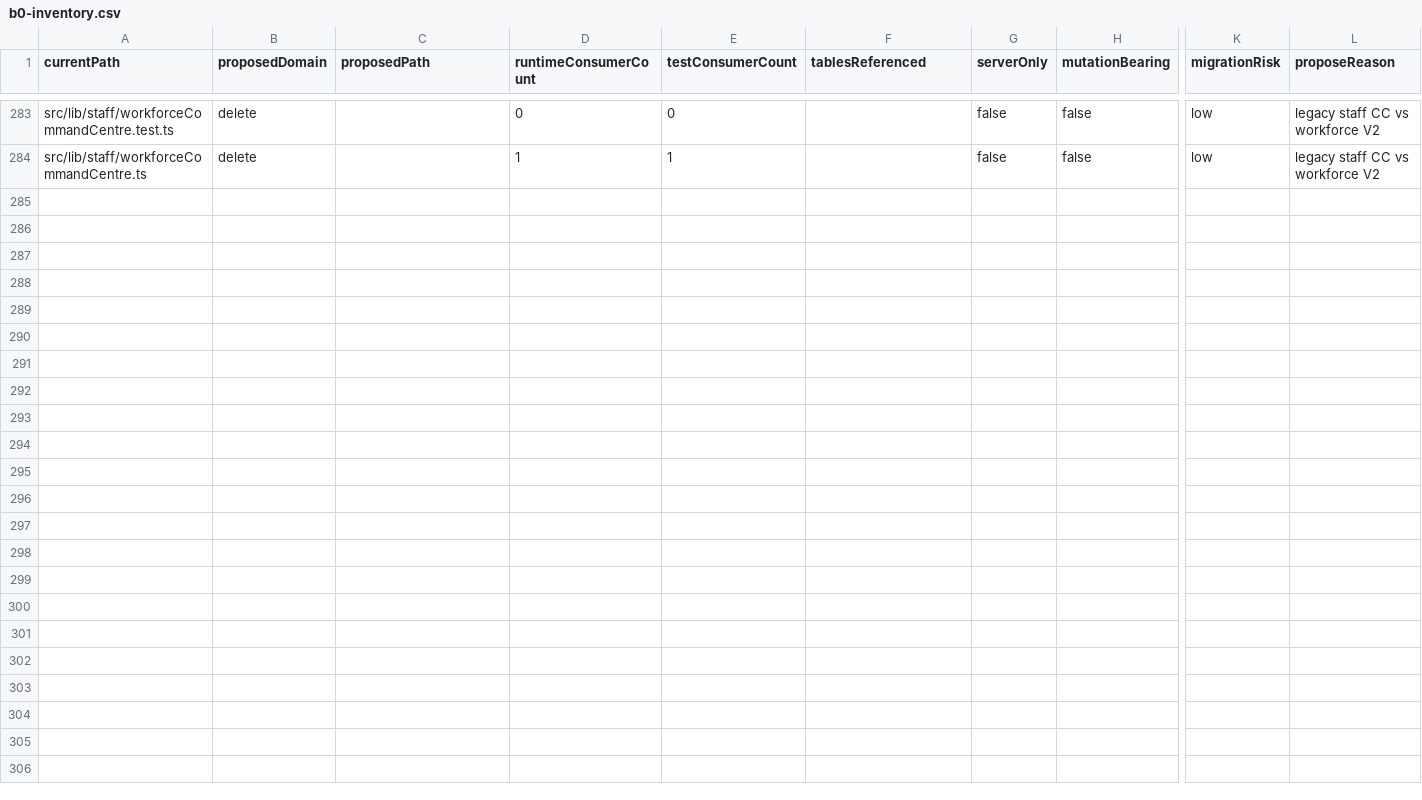
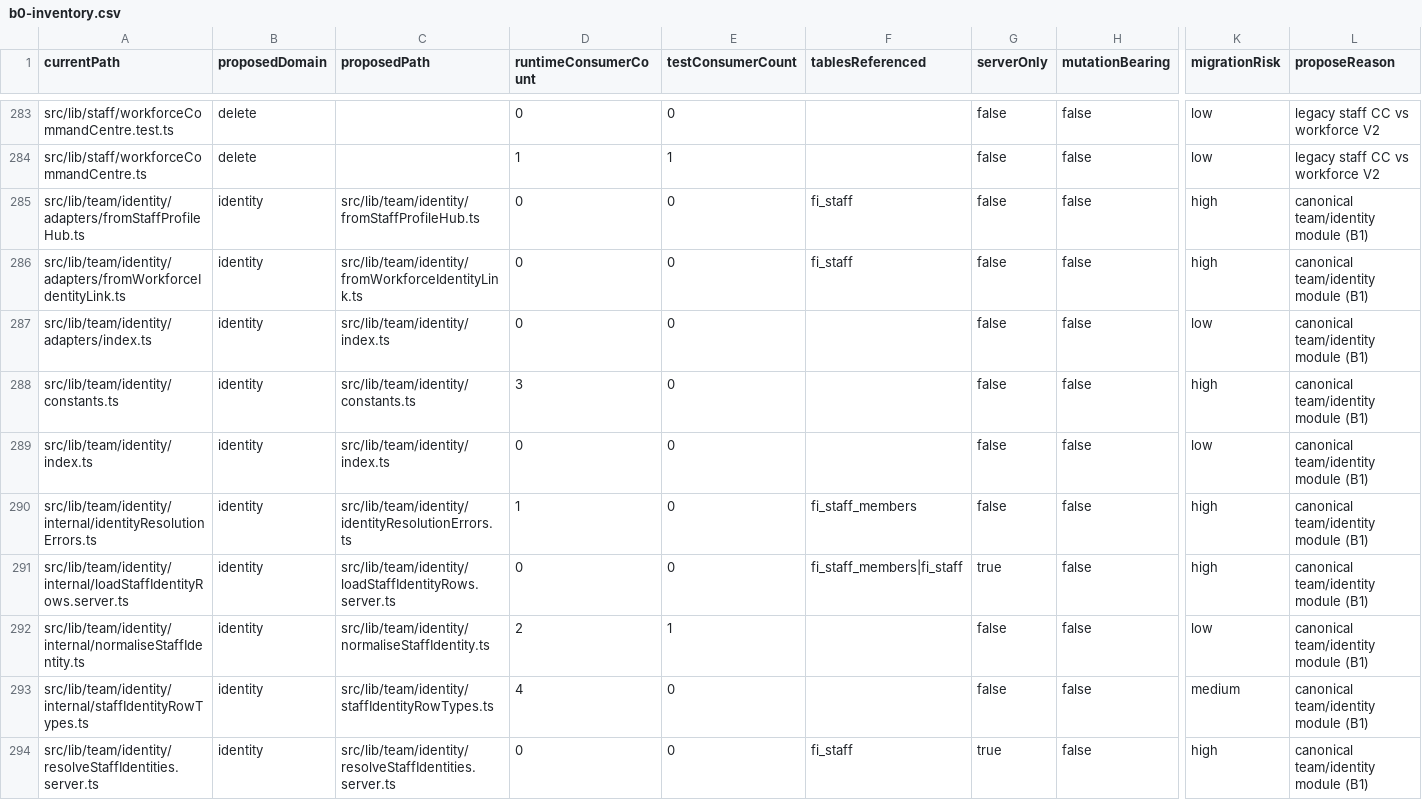
Before and after one commit to Hairaudit-v2/G-follicleintelligence, a CSV file: docs/architecture/team-cohesion/generated/b0-inventory.csv, drawn as a sheet; only a part is shown, gaps mark what is left out; rows hold the shown columns only; the diff covers the shown part only; the diff names each change by its address in the sheet, - before the commit and + after, or states it on an @@ line.

Commit message:
feat(team): FI-TEAM-COHESION-B1/B1.1 identity foundation and directory proof
Introduce canonical team/identity with batch resolution and integrity states, retarget profile hub plus directory through it, and shrink the dual-table allowlist by removing the directory loader.

```diff
--- a/docs/architecture/team-cohesion/generated/b0-inventory.csv
+++ b/docs/architecture/team-cohesion/generated/b0-inventory.csv
+row 285: src/lib/team/identity/adapters/fromStaffProfileHub.ts | identity | src/lib/team/identity/fromStaffProfileHub.ts | 0 | 0 | fi_staff | false | false | high | canonical team/identity module (B1)
+row 286: src/lib/team/identity/adapters/fromWorkforceIdentityLink.ts | identity | src/lib/team/identity/fromWorkforceIdentityLink.ts | 0 | 0 | fi_staff | false | false | high | canonical team/identity module (B1)
+row 287: src/lib/team/identity/adapters/index.ts | identity | src/lib/team/identity/index.ts | 0 | 0 |  | false | false | low | canonical team/identity module (B1)
+row 288: src/lib/team/identity/constants.ts | identity | src/lib/team/identity/constants.ts | 3 | 0 |  | false | false | high | canonical team/identity module (B1)
+row 289: src/lib/team/identity/index.ts | identity | src/lib/team/identity/index.ts | 0 | 0 |  | false | false | low | canonical team/identity module (B1)
+row 290: src/lib/team/identity/internal/identityResolutionErrors.ts | identity | src/lib/team/identity/identityResolutionErrors.ts | 1 | 0 | fi_staff_members | false | false | high | canonical team/identity module (B1)
+row 291: src/lib/team/identity/internal/loadStaffIdentityRows.server.ts | identity | src/lib/team/identity/loadStaffIdentityRows.server.ts | 0 | 0 | fi_staff_members|fi_staff | true | false | high | canonical team/identity module (B1)
+row 292: src/lib/team/identity/internal/normaliseStaffIdentity.ts | identity | src/lib/team/identity/normaliseStaffIdentity.ts | 2 | 1 |  | false | false | low | canonical team/identity module (B1)
+row 293: src/lib/team/identity/internal/staffIdentityRowTypes.ts | identity | src/lib/team/identity/staffIdentityRowTypes.ts | 4 | 0 |  | false | false | medium | canonical team/identity module (B1)
+row 294: src/lib/team/identity/resolveStaffIdentities.server.ts | identity | src/lib/team/identity/resolveStaffIdentities.server.ts | 0 | 0 | fi_staff | true | false | high | canonical team/identity module (B1)
```
Also changed, not shown: 10 added rows and 4 edited cells elsewhere in this file, 40 other files.
